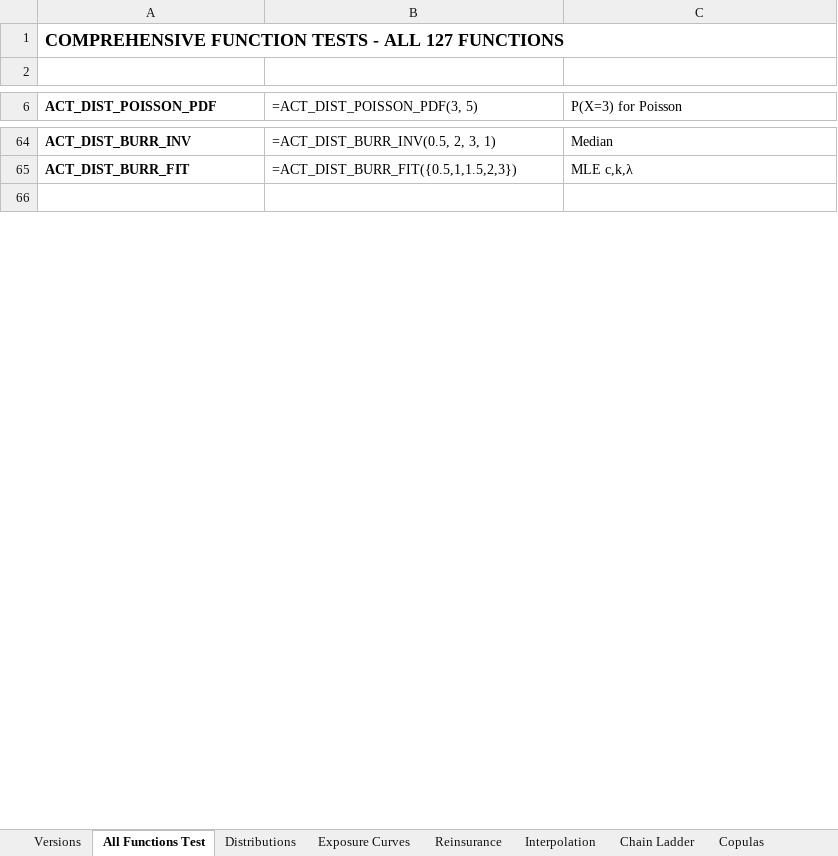
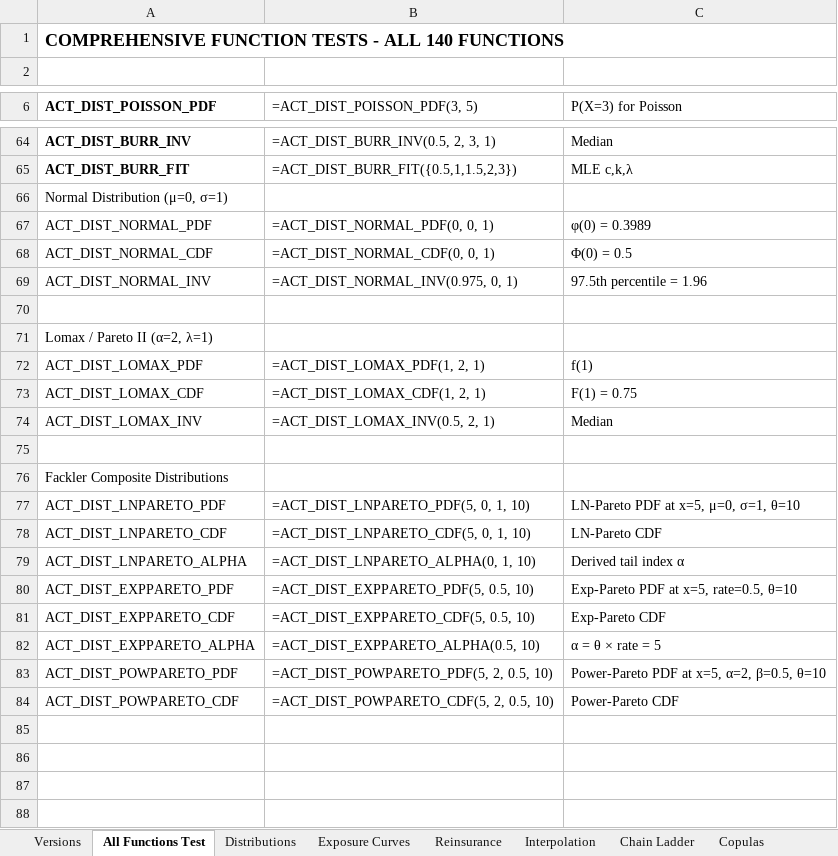
Before and after one commit to mdevans21/actuarial_add_in, an Excel workbook: excel/actuarial_add_in_v0.2.xlsm, sheet All Functions Test, drawn as a sheet; only a part is shown, gaps mark what is left out; values as stored, in another font and other column widths than the file's, no borders; formulas without a stored value are shown as written; the diff names each change by its address in the sheet, - before the commit and + after, or states it on an @@ line.

```diff
--- a/excel/actuarial_add_in_v0.2.xlsm (sheet All Functions Test)
+++ b/excel/actuarial_add_in_v0.2.xlsm (sheet All Functions Test)
-A1 (ACT_DIST_POISSON_PDF): …- ALL 127 FUNCTIONS
+A1 (ACT_DIST_POISSON_PDF): …- ALL 140 FUNCTIONS
+row 66: Normal Distribution (μ=0, σ=1)
+row 67: ACT_DIST_NORMAL_PDF | =ACT_DIST_NORMAL_PDF(0, 0, 1) | φ(0) = 0.3989
+row 68: ACT_DIST_NORMAL_CDF | =ACT_DIST_NORMAL_CDF(0, 0, 1) | Φ(0) = 0.5
+row 69: ACT_DIST_NORMAL_INV | =ACT_DIST_NORMAL_INV(0.975, 0, 1) | 97.5th percentile = 1.96
+row 70: (empty)
+row 71: Lomax / Pareto II (α=2, λ=1)
+row 72: ACT_DIST_LOMAX_PDF | =ACT_DIST_LOMAX_PDF(1, 2, 1) | f(1)
+row 73: ACT_DIST_LOMAX_CDF | =ACT_DIST_LOMAX_CDF(1, 2, 1) | F(1) = 0.75
+row 74: ACT_DIST_LOMAX_INV | =ACT_DIST_LOMAX_INV(0.5, 2, 1) | Median
+row 75: (empty)
+row 76: Fackler Composite Distributions
+row 77: ACT_DIST_LNPARETO_PDF | =ACT_DIST_LNPARETO_PDF(5, 0, 1, 10) | LN-Pareto PDF at x=5, μ=0, σ=1, θ=10
+row 78: ACT_DIST_LNPARETO_CDF | =ACT_DIST_LNPARETO_CDF(5, 0, 1, 10) | LN-Pareto CDF
+row 79: ACT_DIST_LNPARETO_ALPHA | =ACT_DIST_LNPARETO_ALPHA(0, 1, 10) | Derived tail index α
+row 80: ACT_DIST_EXPPARETO_PDF | =ACT_DIST_EXPPARETO_PDF(5, 0.5, 10) | Exp-Pareto PDF at x=5, rate=0.5, θ=10
+row 81: ACT_DIST_EXPPARETO_CDF | =ACT_DIST_EXPPARETO_CDF(5, 0.5, 10) | Exp-Pareto CDF
+row 82: ACT_DIST_EXPPARETO_ALPHA | =ACT_DIST_EXPPARETO_ALPHA(0.5, 10) | α = θ × rate = 5
+row 83: ACT_DIST_POWPARETO_PDF | =ACT_DIST_POWPARETO_PDF(5, 2, 0.5, 10) | Power-Pareto PDF at x=5, α=2, β=0.5, θ=10
+row 84: ACT_DIST_POWPARETO_CDF | =ACT_DIST_POWPARETO_CDF(5, 2, 0.5, 10) | Power-Pareto CDF
+row 85: (empty)
+row 86: (empty)
+row 87: (empty)
```
Also changed, not shown: charts or pictures, 1 other file.
